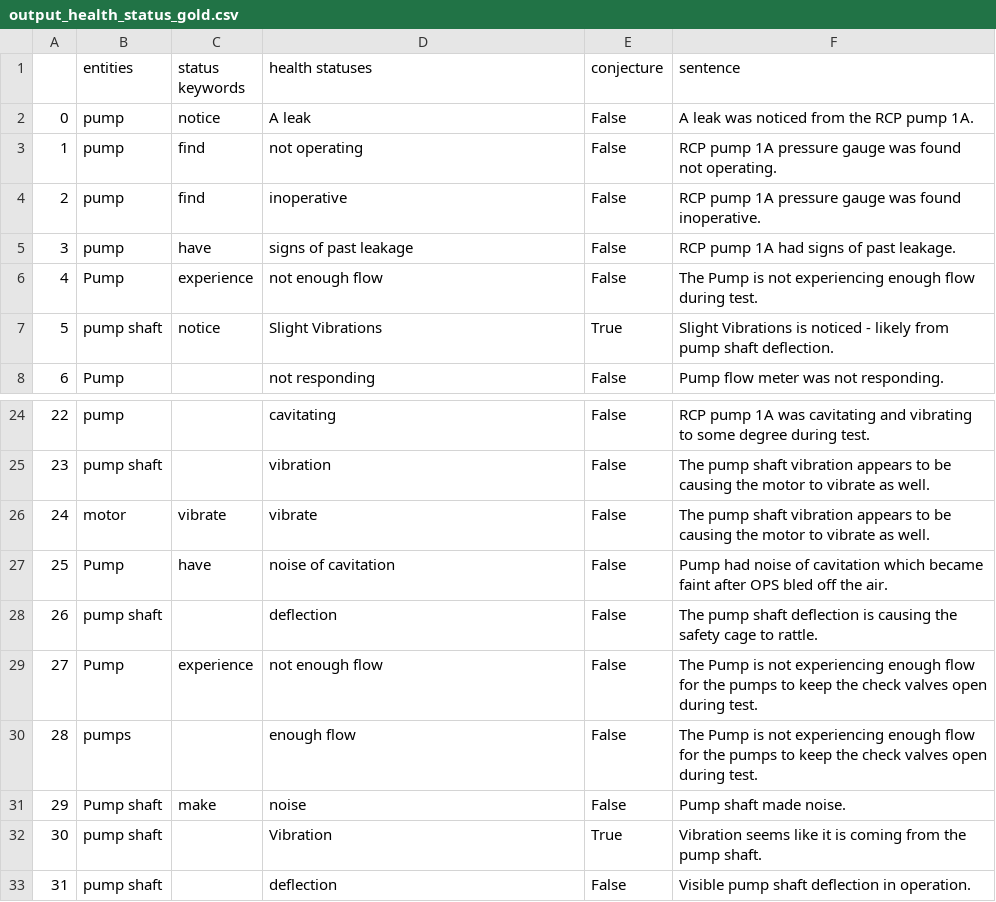
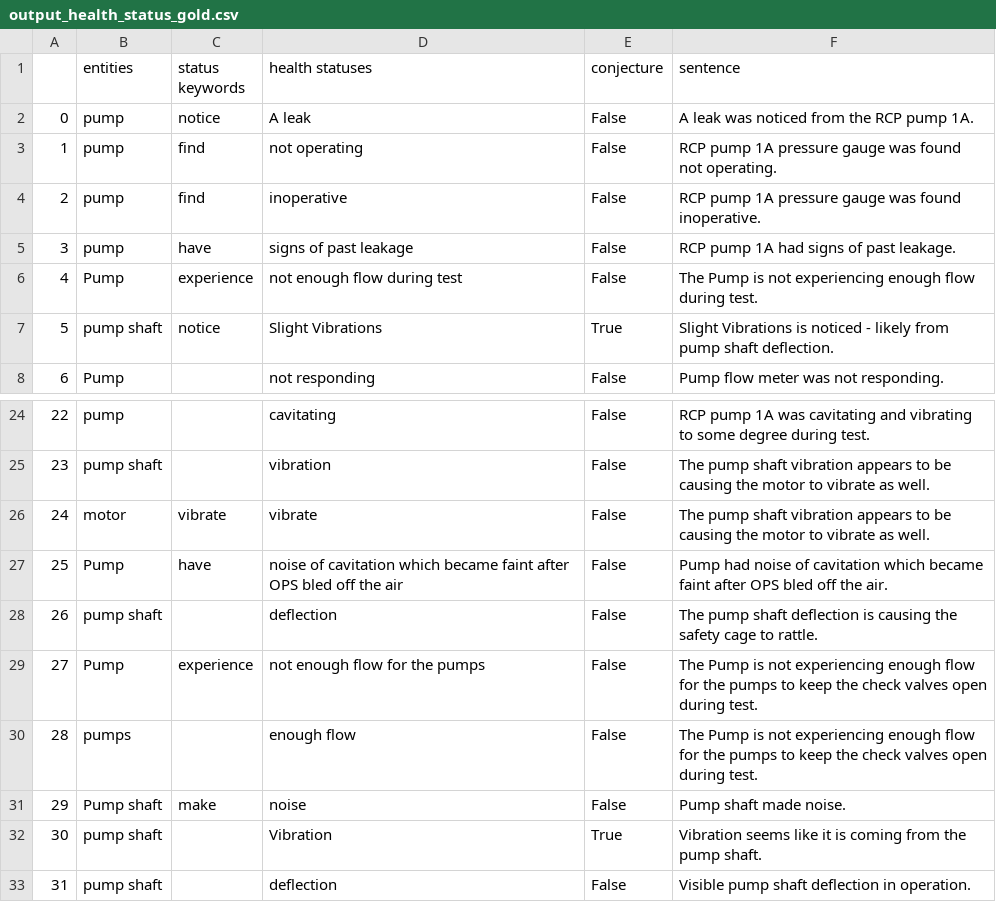
Before and after one commit to idaholab/SR2ML, a CSV file: src/nlp/data/output_health_status_gold.csv, drawn as a sheet; only a part is shown, gaps mark what is left out.

```diff
--- a/src/nlp/data/output_health_status_gold.csv
+++ b/src/nlp/data/output_health_status_gold.csv
@@ -5,3 +5,3 @@
 3,pump,have,signs of past leakage,False,RCP pump 1A had signs of past leakage.
-4,Pump,experience,not enough flow,False,The Pump is not experiencing enough flow during test.
+4,Pump,experience,not enough flow during test,False,The Pump is not experiencing enough flow during test.
 5,pump shaft,notice,Slight Vibrations,True,Slight Vibrations is noticed - likely from pump shaft deflection.
@@ -26,5 +26,5 @@
 24,motor,vibrate,vibrate,False,The pump shaft vibration appears to be causing the motor to vibrate as well.
-25,Pump,have,noise of cavitation,False,Pump had noise of cavitation which became faint after OPS bled off the air.
+25,Pump,have,noise of cavitation which became faint after OPS bled off the air,False,Pump had noise of cavitation which became faint after OPS bled off the air.
 26,pump shaft,,deflection,False,The pump shaft deflection is causing the safety cage to rattle.
-27,Pump,experience,not enough flow,False,The Pump is not experiencing enough flow for the pumps to keep the check valves open during test.
+27,Pump,experience,not enough flow for the pumps,False,The Pump is not experiencing enough flow for the pumps to keep the check valves open during test.
 28,pumps,,enough flow,False,The Pump is not experiencing enough flow for the pumps to keep the check valves open during test.
```
Also changed, not shown: 1 other file.
